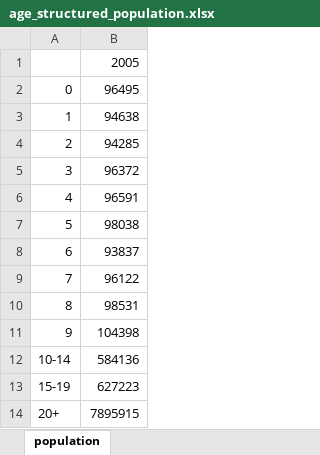
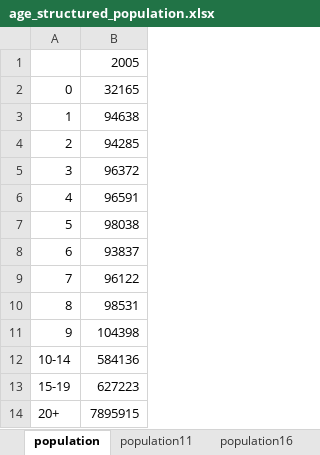
Before and after one commit to csukori/vzv_counterfactual, an Excel workbook: resources/age_structured_population.xlsx, sheet population, drawn as a sheet; values as stored, in another font and other column widths than the file's, no borders; the diff names each change by its address in the sheet, - before the commit and + after, or states it on an @@ line.

```diff
--- a/resources/age_structured_population.xlsx (sheet population)
+++ b/resources/age_structured_population.xlsx (sheet population)
+sheet tab: population11
+sheet tab: population16
-B2: 96495
+B2: 32165
```
Also changed, not shown: other sheet tabs, resources/age_structured_deaths_hun.xlsx, resources/age_structured_vzv_hun.xlsx, 10 other files.
